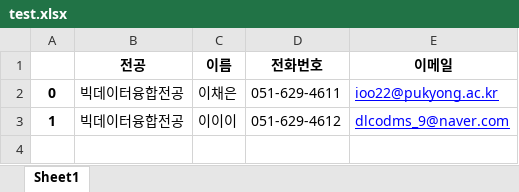
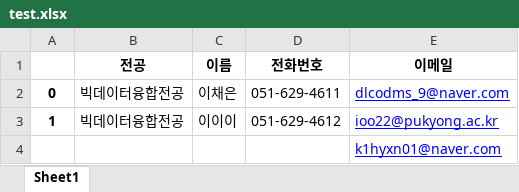
Before and after one commit to ioo5959/crawling-smtp, an Excel workbook: MailProject/test.xlsx, sheet Sheet1, drawn as a sheet; values as stored, in another font and other column widths than the file's, no borders; the diff names each change by its address in the sheet, - before the commit and + after, or states it on an @@ line.

```diff
--- a/MailProject/test.xlsx (sheet Sheet1)
+++ b/MailProject/test.xlsx (sheet Sheet1)
-E2 (이메일): ioo22@pukyong.ac.kr
+E2 (이메일): dlcodms_9@naver.com
-E3 (이메일): dlcodms_9@naver.com
+E3 (이메일): ioo22@pukyong.ac.kr
+row 4:  |  |  |  | k1hyxn01@naver.com
```
Also changed, not shown: ICTProject/정보융합대학.xlsx, 18 other files.
